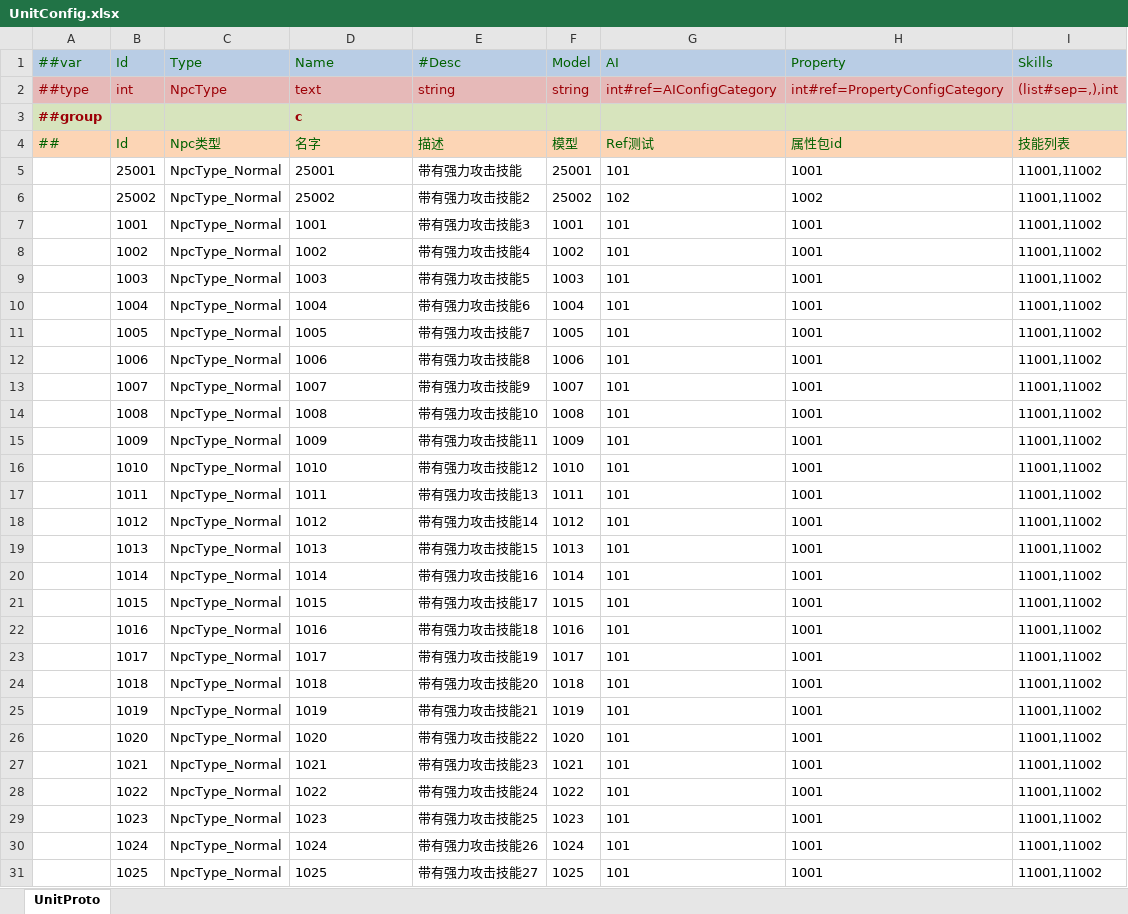
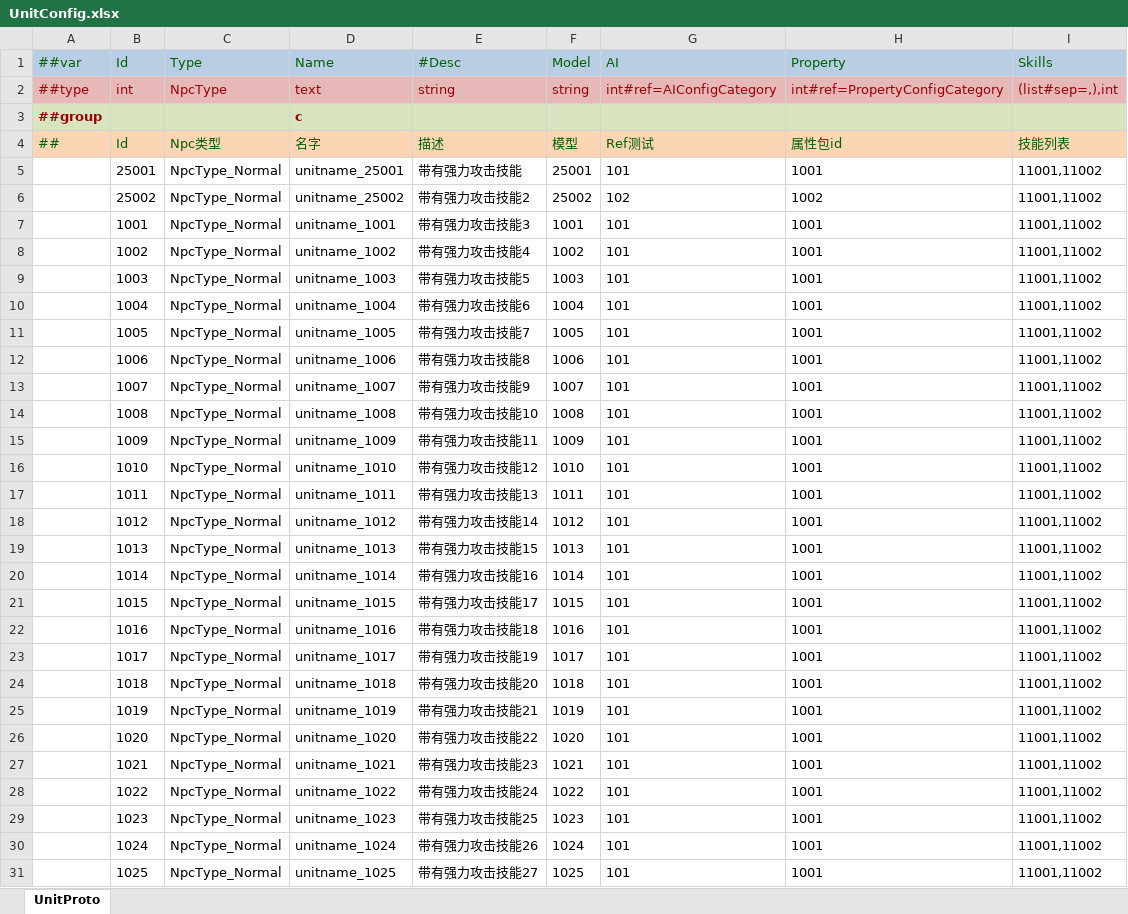
Before and after one commit to zeusyu2013/ET_Spring, an Excel workbook: Unity/Assets/Config/Excel/UnitConfig.xlsx, sheet UnitProto, drawn as a sheet; only a part is shown; values as stored, in another font and other column widths than the file's, no borders; the diff covers the shown part only; the diff names each change by its address in the sheet, - before the commit and + after, or states it on an @@ line.

```diff
--- a/Unity/Assets/Config/Excel/UnitConfig.xlsx (sheet UnitProto)
+++ b/Unity/Assets/Config/Excel/UnitConfig.xlsx (sheet UnitProto)
-D5 (Name): 25001
+D5 (Name): unitname_25001
-D6 (Name): 25002
+D6 (Name): unitname_25002
-D7 (Name): 1001
+D7 (Name): unitname_1001
-D8 (Name): 1002
+D8 (Name): unitname_1002
-D9 (Name): 1003
+D9 (Name): unitname_1003
-D10 (Name): 1004
+D10 (Name): unitname_1004
-D11 (Name): 1005
+D11 (Name): unitname_1005
-D12 (Name): 1006
+D12 (Name): unitname_1006
-D13 (Name): 1007
+D13 (Name): unitname_1007
-D14 (Name): 1008
+D14 (Name): unitname_1008
-D15 (Name): 1009
+D15 (Name): unitname_1009
-D16 (Name): 1010
+D16 (Name): unitname_1010
-D17 (Name): 1011
+D17 (Name): unitname_1011
-D18 (Name): 1012
+D18 (Name): unitname_1012
-D19 (Name): 1013
+D19 (Name): unitname_1013
-D20 (Name): 1014
+D20 (Name): unitname_1014
-D21 (Name): 1015
+D21 (Name): unitname_1015
-D22 (Name): 1016
+D22 (Name): unitname_1016
-D23 (Name): 1017
+D23 (Name): unitname_1017
-D24 (Name): 1018
+D24 (Name): unitname_1018
-D25 (Name): 1019
+D25 (Name): unitname_1019
-D26 (Name): 1020
+D26 (Name): unitname_1020
-D27 (Name): 1021
+D27 (Name): unitname_1021
-D28 (Name): 1022
+D28 (Name): unitname_1022
-D29 (Name): 1023
+D29 (Name): unitname_1023
-D30 (Name): 1024
+D30 (Name): unitname_1024
-D31 (Name): 1025
+D31 (Name): unitname_1025
```
Also changed, not shown: 1018 edited cells elsewhere in this sheet, Unity/Assets/Config/Excel/AchievementConfig.xlsx, Unity/Assets/Config/Excel/ItemConfig.xlsx, 49 other files.
